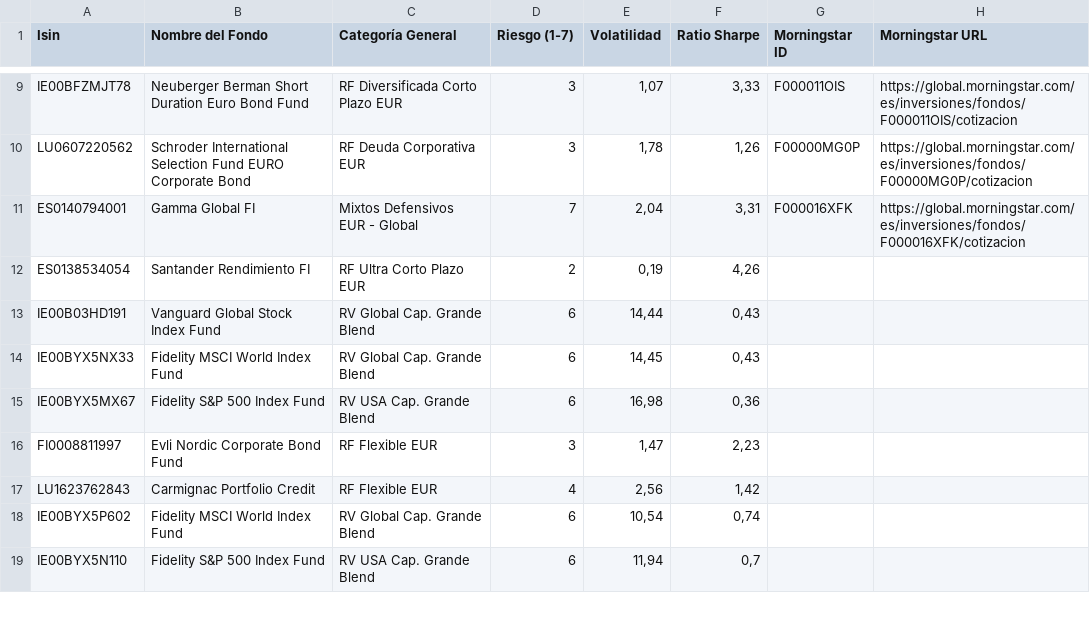
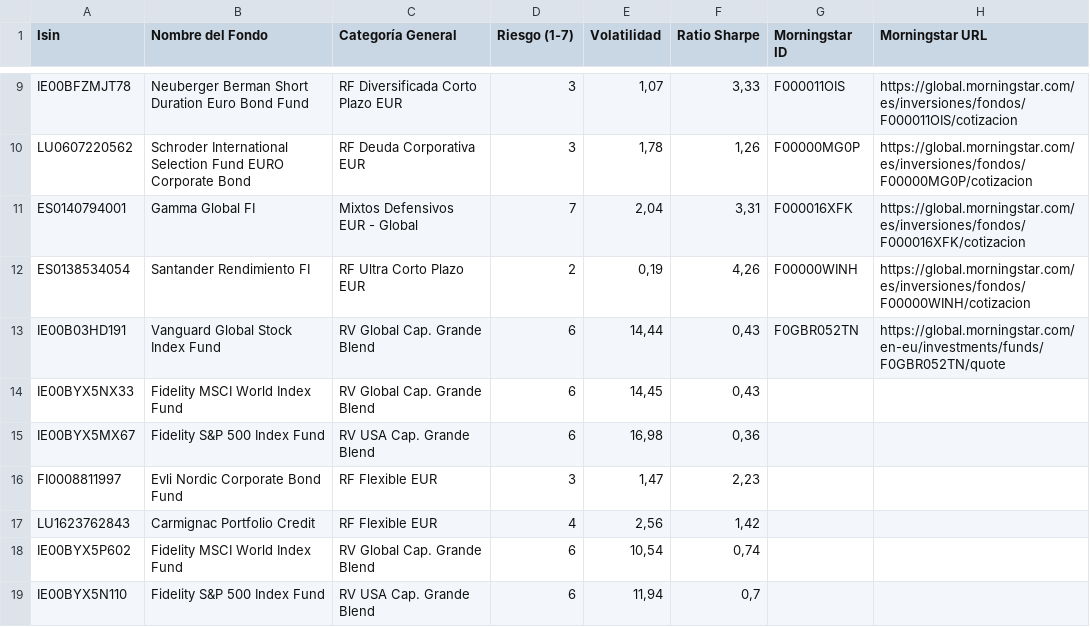
Before and after one commit to huuff/ghetto-xray, a CSV file: data/funds.csv, drawn as a sheet; only a part is shown, gaps mark what is left out.

```diff
--- a/data/funds.csv
+++ b/data/funds.csv
@@ -11,4 +11,4 @@ LU0607220562,Schroder International Selection Fund EURO Corporate Bond,RF Deuda
 ES0140794001,Gamma Global FI,Mixtos Defensivos EUR - Global,7,"2,04","3,31",F000016XFK,https://global.morningstar.com/es/inversiones/fondos/F000016XFK/cotizacion
-ES0138534054,Santander Rendimiento FI,RF Ultra Corto Plazo EUR,2,"0,19","4,26",,
-IE00B03HD191,Vanguard Global Stock Index Fund,RV Global Cap. Grande Blend,6,"14,44","0,43",,
+ES0138534054,Santander Rendimiento FI,RF Ultra Corto Plazo EUR,2,"0,19","4,26",F00000WINH,https://global.morningstar.com/es/inversiones/fondos/F00000WINH/cotizacion
+IE00B03HD191,Vanguard Global Stock Index Fund,RV Global Cap. Grande Blend,6,"14,44","0,43",F0GBR052TN,https://global.morningstar.com/en-eu/investments/funds/F0GBR052TN/quote
 IE00BYX5NX33,Fidelity MSCI World Index Fund,RV Global Cap. Grande Blend,6,"14,45","0,43",,
```
Also changed, not shown: 2 other files.
